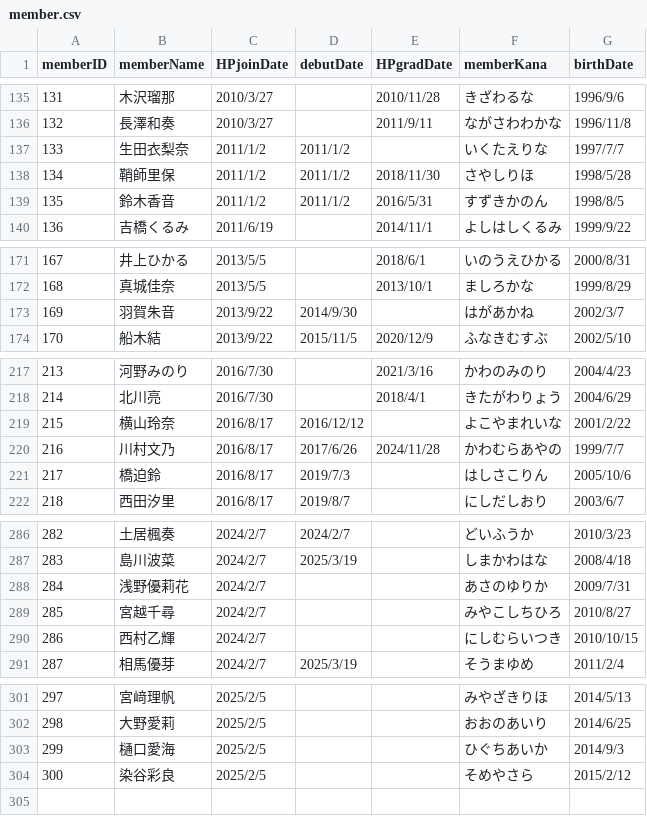
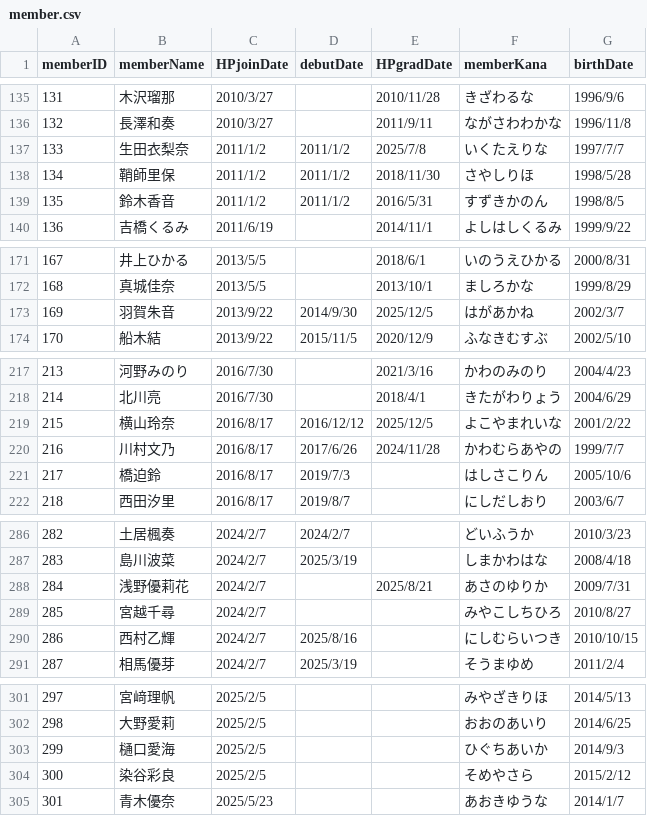
Before and after one commit to xxgentaroxx/HP_DB, a CSV file: member.csv, drawn as a sheet; only a part is shown, gaps mark what is left out; the diff covers the shown part only.

```diff
--- a/member.csv
+++ b/member.csv
@@ -136,3 +136,3 @@
 132,長澤和奏,2010/3/27,,2011/9/11,ながさわわかな,1996/11/8
-133,生田衣梨奈,2011/1/2,2011/1/2,,いくたえりな,1997/7/7
+133,生田衣梨奈,2011/1/2,2011/1/2,2025/7/8,いくたえりな,1997/7/7
 134,鞘師里保,2011/1/2,2011/1/2,2018/11/30,さやしりほ,1998/5/28
@@ -172,3 +172,3 @@
 168,真城佳奈,2013/5/5,,2013/10/1,ましろかな,1999/8/29
-169,羽賀朱音,2013/9/22,2014/9/30,,はがあかね,2002/3/7
+169,羽賀朱音,2013/9/22,2014/9/30,2025/12/5,はがあかね,2002/3/7
 170,船木結,2013/9/22,2015/11/5,2020/12/9,ふなきむすぶ,2002/5/10
@@ -218,3 +218,3 @@
 214,北川亮,2016/7/30,,2018/4/1,きたがわりょう,2004/6/29
-215,横山玲奈,2016/8/17,2016/12/12,,よこやまれいな,2001/2/22
+215,横山玲奈,2016/8/17,2016/12/12,2025/12/5,よこやまれいな,2001/2/22
 216,川村文乃,2016/8/17,2017/6/26,2024/11/28,かわむらあやの,1999/7/7
@@ -287,5 +287,5 @@
 283,島川波菜,2024/2/7,2025/3/19,,しまかわはな,2008/4/18
-284,浅野優莉花,2024/2/7,,,あさのゆりか,2009/7/31
+284,浅野優莉花,2024/2/7,,2025/8/21,あさのゆりか,2009/7/31
 285,宮越千尋,2024/2/7,,,みやこしちひろ,2010/8/27
-286,西村乙輝,2024/2/7,,,にしむらいつき,2010/10/15
+286,西村乙輝,2024/2/7,2025/8/16,,にしむらいつき,2010/10/15
 287,相馬優芽,2024/2/7,2025/3/19,,そうまゆめ,2011/2/4
@@ -304 +304,2 @@
 300,染谷彩良,2025/2/5,,,そめやさら,2015/2/12
+301,青木優奈,2025/5/23,,,あおきゆうな,2014/1/7
```
Also changed, not shown: 2 edited cells elsewhere in this file, join.csv.
